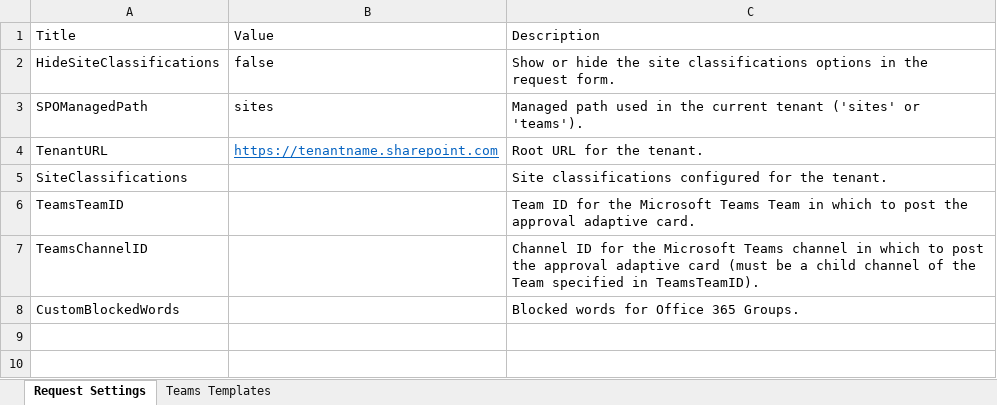
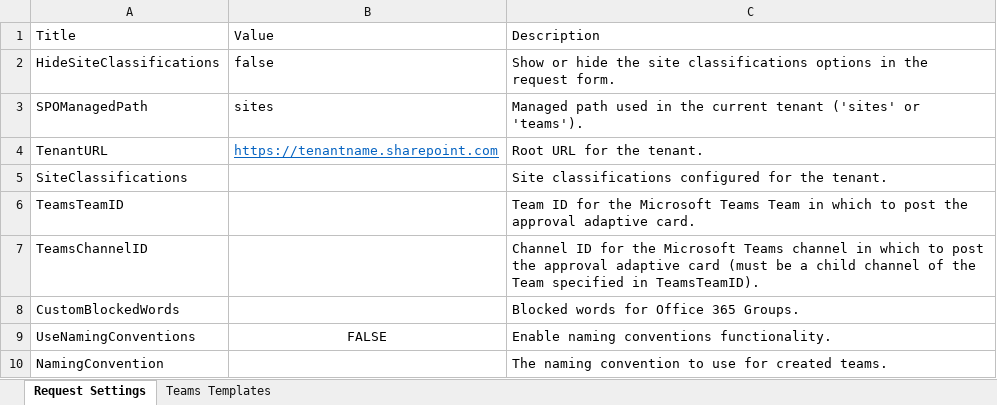
Before and after one commit to OfficeDev/microsoft-teams-apps-requestateam, an Excel workbook: Deployment/Scripts/Settings/SharePoint List items.xlsx, sheet Request Settings, drawn as a sheet; values as stored, in another font and other column widths than the file's, no borders; table styles not drawn; the diff names each change by its address in the sheet, - before the commit and + after, or states it on an @@ line.

Commit message:
Naming conventions WIP

```diff
--- a/Deployment/Scripts/Settings/SharePoint List items.xlsx (sheet Request Settings)
+++ b/Deployment/Scripts/Settings/SharePoint List items.xlsx (sheet Request Settings)
+row 9: UseNamingConventions | FALSE | Enable naming conventions functionality.
+row 10: NamingConvention |  | The naming convention to use for created teams.
```
Also changed, not shown: 5 other files.
